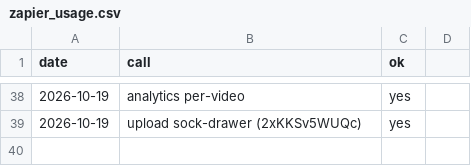
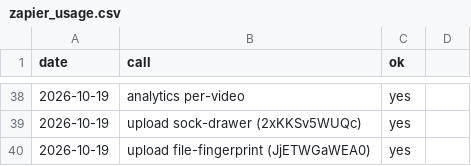
Before and after one commit to AlphaHylian/surprisal, a CSV file: state/zapier_usage.csv, drawn as a sheet; only a part is shown, gaps mark what is left out; the diff names each change by its address in the sheet, - before the commit and + after, or states it on an @@ line.

```diff
--- a/state/zapier_usage.csv
+++ b/state/zapier_usage.csv
+row 40: 2026-10-19 | upload file-fingerprint (JjETWGaWEA0) | yes
```
Also changed, not shown: state/videos.csv, 3 other files.
